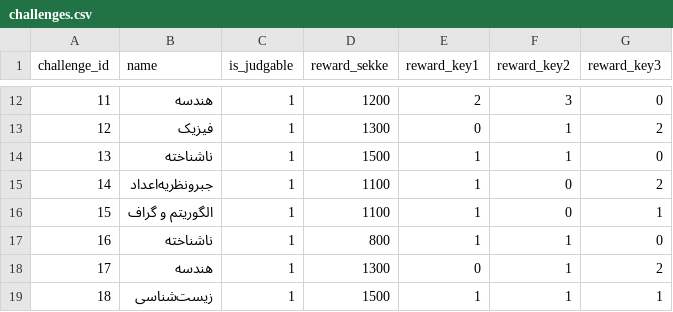
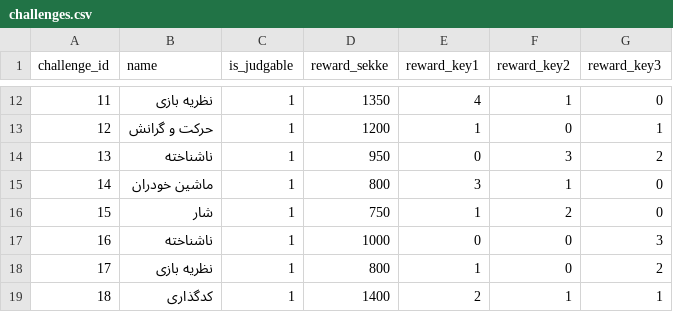
Before and after one commit to Rastaiha/KabaramadalaPeste, a CSV file: kabaramadalapeste/initial_data/challenges.csv, drawn as a sheet; only a part is shown, gaps mark what is left out; the diff covers the shown part only.

```diff
--- a/kabaramadalapeste/initial_data/challenges.csv
+++ b/kabaramadalapeste/initial_data/challenges.csv
@@ -12,8 +12,8 @@ challenge_id,name,is_judgable,reward_sekke,reward_key1,reward_key2,reward_key3
-11,هندسه,1,1200,2,3,0
-12,فیزیک,1,1300,0,1,2
-13,ناشناخته,1,1500,1,1,0
-14,جبرونظریه‌اعداد,1,1100,1,0,2
-15,الگوریتم و گراف,1,1100,1,0,1
-16,ناشناخته,1,800,1,1,0
-17,هندسه,1,1300,0,1,2
-18,زیست‌شناسی,1,1500,1,1,1
+11,نظریه بازی,1,1350,4,1,0
+12,حرکت و گرانش,1,1200,1,0,1
+13,ناشناخته,1,950,0,3,2
+14,ماشین خودران,1,800,3,1,0
+15,شار,1,750,1,2,0
+16,ناشناخته,1,1000,0,0,3
+17,نظریه بازی,1,800,1,0,2
+18,کدگذاری,1,1400,2,1,1
```
Also changed, not shown: 1 added row and 99 edited cells elsewhere in this file, kabaramadalapeste/initial_data/islands.csv, kabaramadalapeste/initial_data/treasures.csv.
